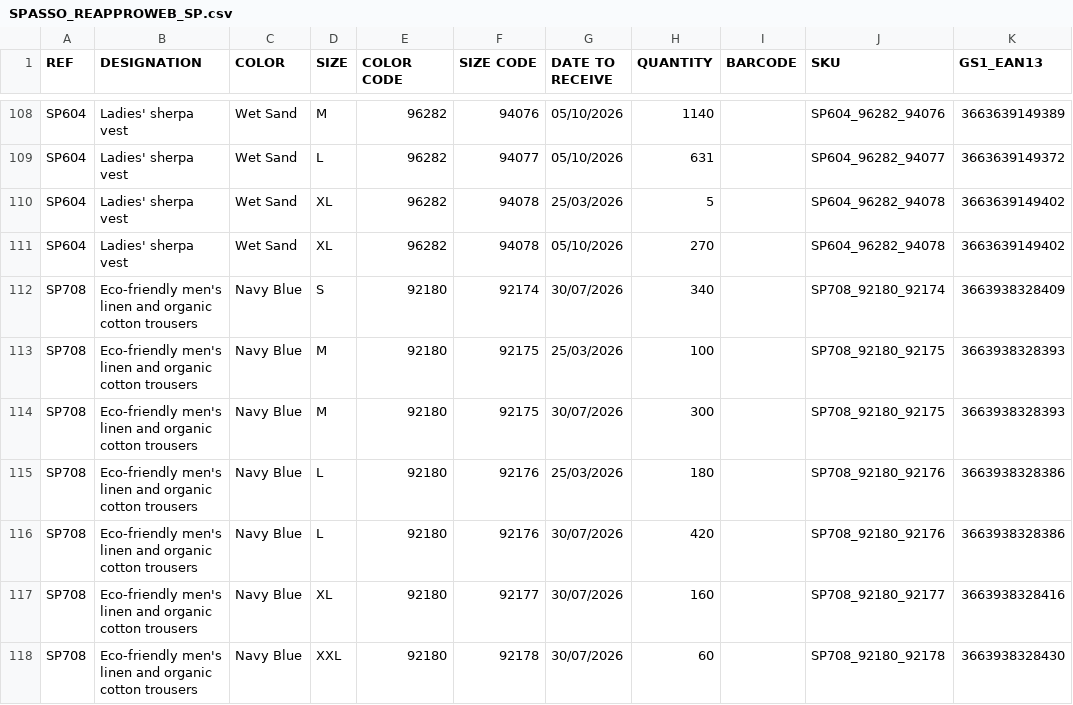
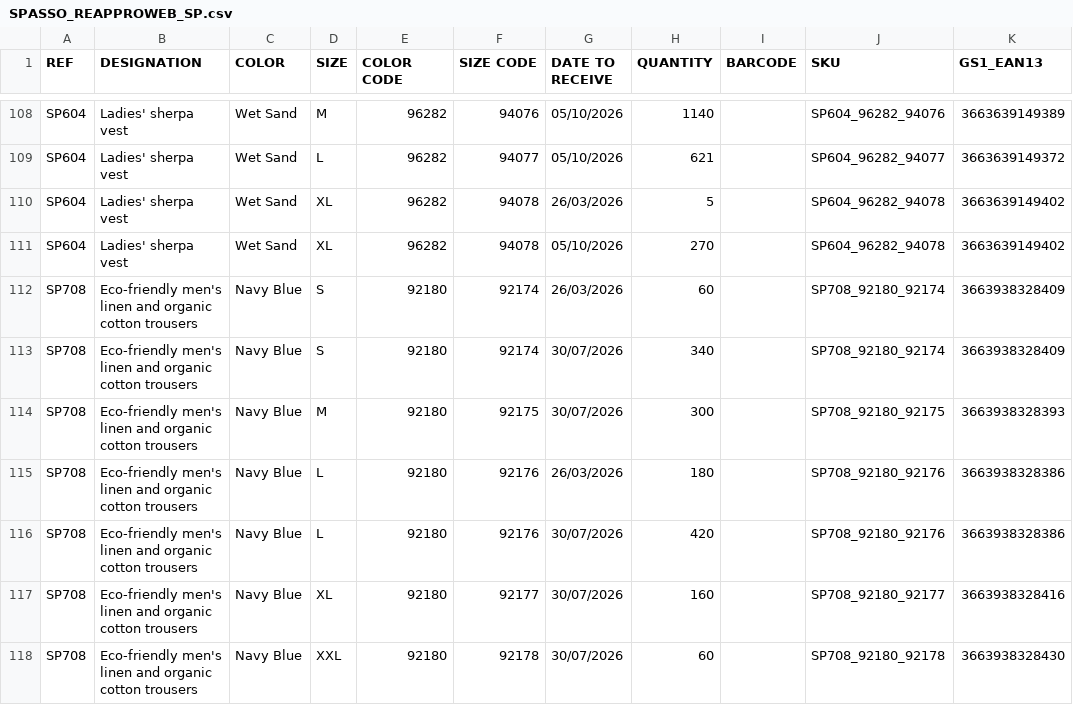
Before and after one commit to PerrinT31/Spasso, a CSV file: public/SPASSO_REAPPROWEB_SP.csv, drawn as a sheet; only a part is shown, gaps mark what is left out; removed rows and columns are numbered as before the commit, all else as after; the diff covers the shown part only; the diff names each change by its address in the sheet, - before the commit and + after, or states it on an @@ line.

```diff
--- a/public/SPASSO_REAPPROWEB_SP.csv
+++ b/public/SPASSO_REAPPROWEB_SP.csv
-H109 (QUANTITY): 631
+H109 (QUANTITY): 621
-G110 (DATE TO RECEIVE): 25/03/2026
+G110 (DATE TO RECEIVE): 26/03/2026
+row 112: SP708 | Eco-friendly men's linen and organic cotton trousers | Navy Blue | S | 92180 | 92174 | 26/03/2026 | 60 |  | SP708_92180_92174 | 3663938328409
-row 113: SP708 | Eco-friendly men's linen and organic cotton trousers | Navy Blue | M | 92180 | 92175 | 25/03/2026 | 100 |  | SP708_92180_92175 | 3663938328393
-G115 (DATE TO RECEIVE): 25/03/2026
+G115 (DATE TO RECEIVE): 26/03/2026
```
Also changed, not shown: 4 added rows, 2 removed rows and 72 edited cells elsewhere in this file.
